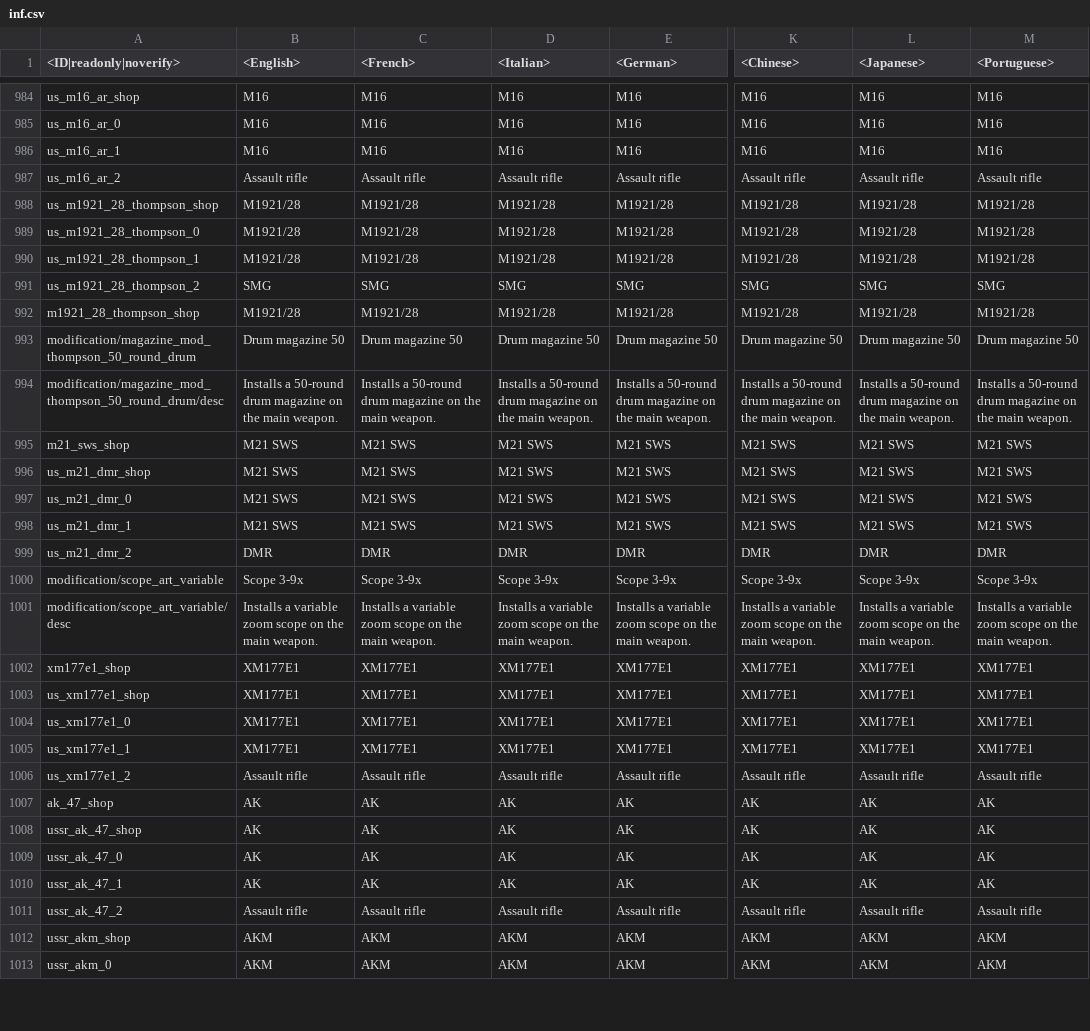
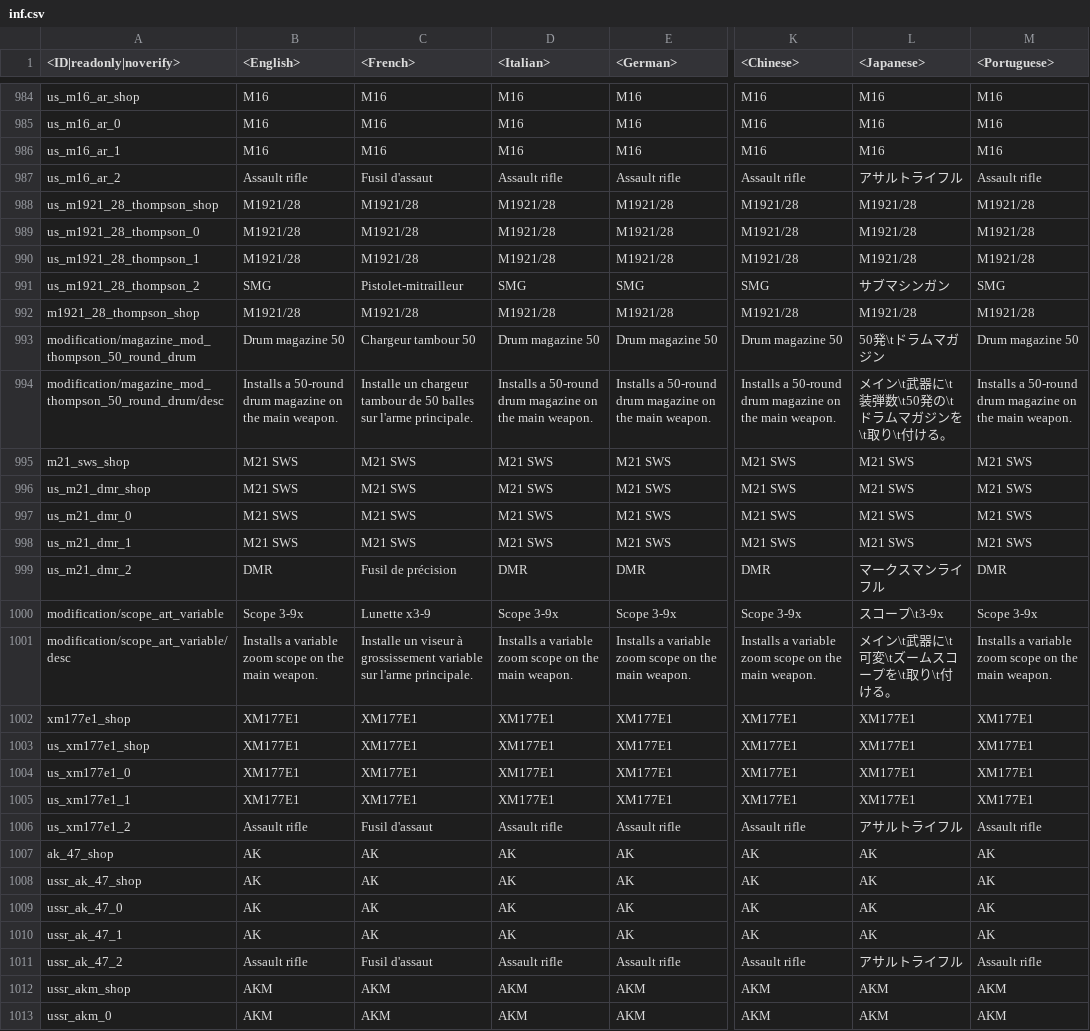
Before and after one commit to Beafty/astrbot_plugin_checkwtplayerlist, a CSV file: lang/inf.csv, drawn as a sheet; only a part is shown, gaps mark what is left out; the diff covers the shown part only; the diff names each change by its address in the sheet, - before the commit and + after, or states it on an @@ line.

```diff
--- a/lang/inf.csv
+++ b/lang/inf.csv
-C987 (<French>): Assault rifle
+C987 (<French>): Fusil d'assaut
-L987 (<Japanese>): Assault rifle
+L987 (<Japanese>): アサルトライフル
-C991 (<French>): SMG
+C991 (<French>): Pistolet-mitrailleur
-L991 (<Japanese>): SMG
+L991 (<Japanese>): サブマシンガン
-C993 (<French>): Drum magazine 50
+C993 (<French>): Chargeur tambour 50
-L993 (<Japanese>): Drum magazine 50
+L993 (<Japanese>): 50発\tドラムマガジン
-C994 (<French>): Installs a 50-round drum magazine on the main weapon.
+C994 (<French>): Installe un chargeur tambour de 50 balles sur l'arme principale.
-L994 (<Japanese>): Installs a 50-round drum magazine on the main weapon.
+L994 (<Japanese>): メイン\t武器に\t装弾数\t50発の\tドラムマガジンを\t取り\t付ける。
-C995:C998 (<French>): M21 SWS
+C995:C998 (<French>): М21 SWS
-C999 (<French>): DMR
+C999 (<French>): Fusil de précision
-L999 (<Japanese>): DMR
+L999 (<Japanese>): マークスマンライフル
-C1000 (<French>): Scope 3-9x
+C1000 (<French>): Lunette x3-9
-L1000 (<Japanese>): Scope 3-9x
+L1000 (<Japanese>): スコープ\t3-9x
-C1001 (<French>): Installs a variable zoom scope on the main weapon.
+C1001 (<French>): Installe un viseur à grossissement variable sur l'arme principale.
-L1001 (<Japanese>): Installs a variable zoom scope on the main weapon.
+L1001 (<Japanese>): メイン\t武器に\t可変\tズームスコープを\t取り\t付ける。
-C1006 (<French>): Assault rifle
+C1006 (<French>): Fusil d'assaut
-L1006 (<Japanese>): Assault rifle
+L1006 (<Japanese>): アサルトライフル
-C1007:C1010 (<French>): AK
+C1007:C1010 (<French>): АК
-C1011 (<French>): Assault rifle
+C1011 (<French>): Fusil d'assaut
-L1011 (<Japanese>): Assault rifle
+L1011 (<Japanese>): アサルトライフル
```
Also changed, not shown: 78 edited cells elsewhere in this file, lang/menu_chat.csv, lang/menu_events.csv, 20 other files.
